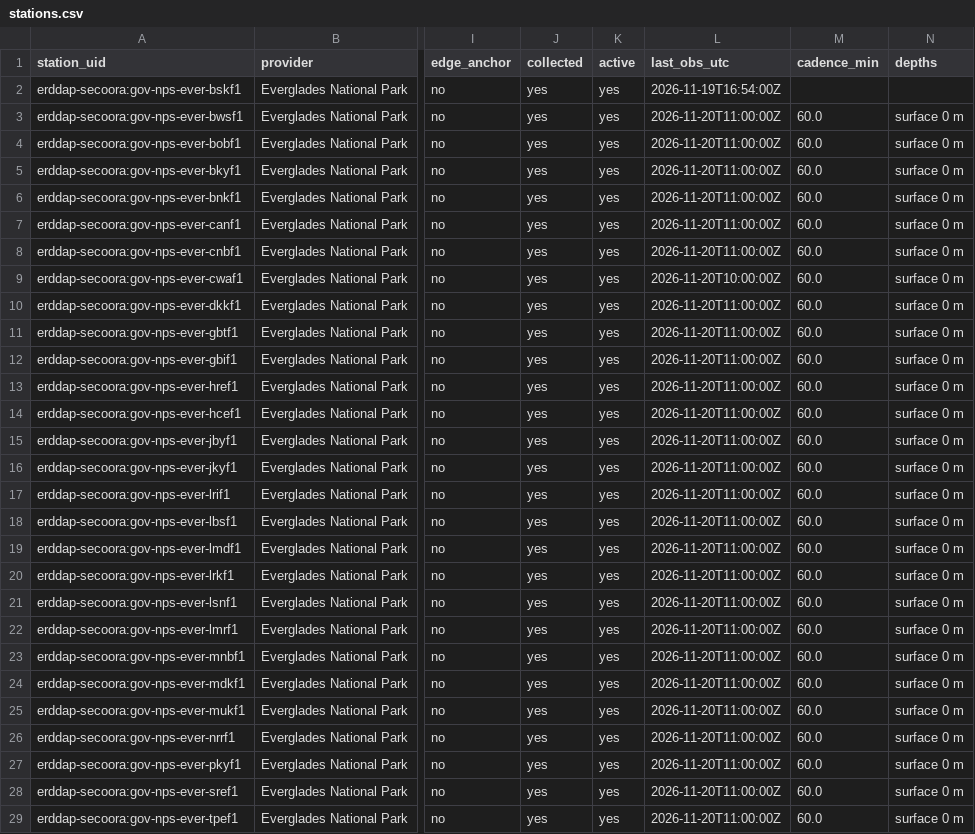
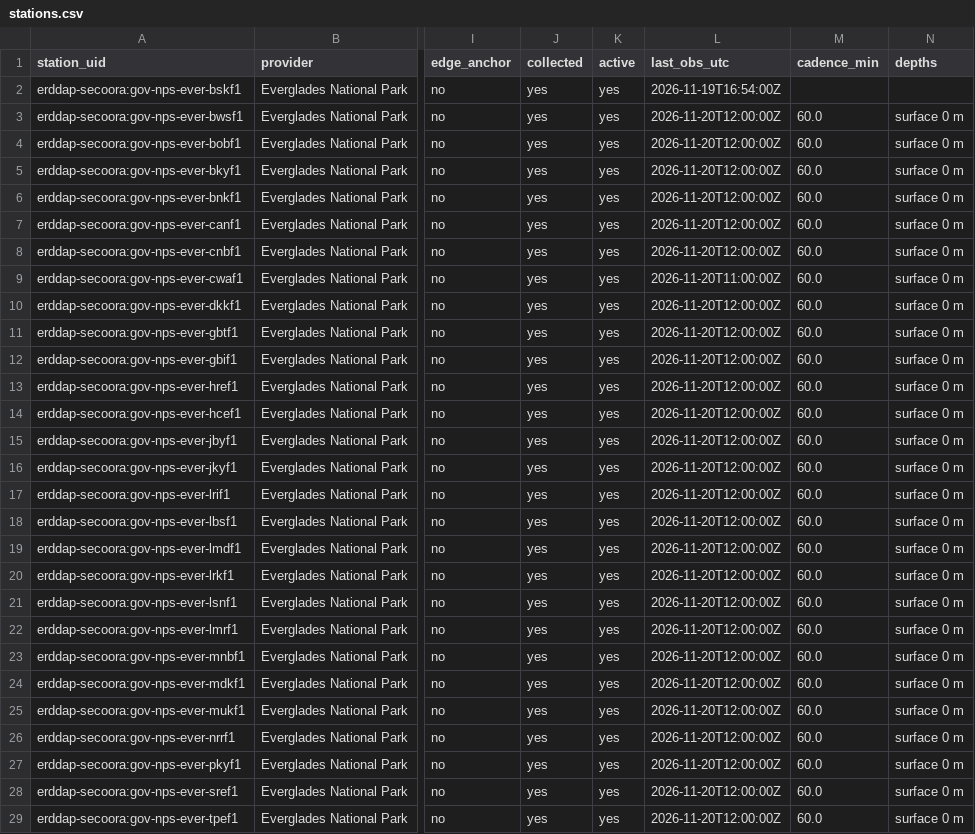
Before and after one commit to captainsforcleanwater/swfl-water-map, a CSV file: data/stations.csv, drawn as a sheet; only a part is shown, gaps mark what is left out; the diff covers the shown part only; the diff names each change by its address in the sheet, - before the commit and + after, or states it on an @@ line.

```diff
--- a/data/stations.csv
+++ b/data/stations.csv
-L3:L8 (last_obs_utc): 2026-11-20T11:00:00Z
+L3:L8 (last_obs_utc): 2026-11-20T12:00:00Z
-L9 (last_obs_utc): 2026-11-20T10:00:00Z
+L9 (last_obs_utc): 2026-11-20T11:00:00Z
-L10:L29 (last_obs_utc): 2026-11-20T11:00:00Z
+L10:L29 (last_obs_utc): 2026-11-20T12:00:00Z
```
Also changed, not shown: 51 edited cells elsewhere in this file, data/clean/stations.csv, data/qc/2026/11/2026-11-20_flags.csv, 11 other files.
